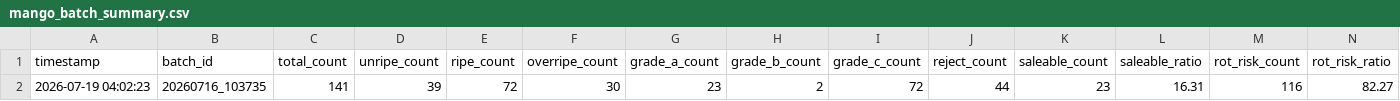
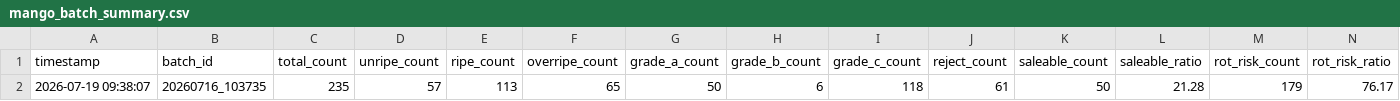
Before and after one commit to R0SEele/ELF2, a CSV file: datas/csv/mango_batch_summary.csv, drawn as a sheet; only a part is shown; removed rows and columns are numbered as before the commit, all else as after; rows hold the shown columns only; the diff names each change by its address in the sheet, - before the commit and + after, or states it on an @@ line.

```diff
--- a/datas/csv/mango_batch_summary.csv
+++ b/datas/csv/mango_batch_summary.csv
-row 2: 2026-07-19 04:02:23 | 20260716_103735 | 141 | 39 | 72 | 30 | 23 | 2 | 72 | 44 | 23 | 16.31 | 116 | 82.27
+row 2: 2026-07-19 09:38:07 | 20260716_103735 | 235 | 57 | 113 | 65 | 50 | 6 | 118 | 61 | 50 | 21.28 | 179 | 76.17
```
Also changed, not shown: datas/csv/mango_object_realtime.csv, datas/csv/mango_quality_realtime.csv, 46 other files.
